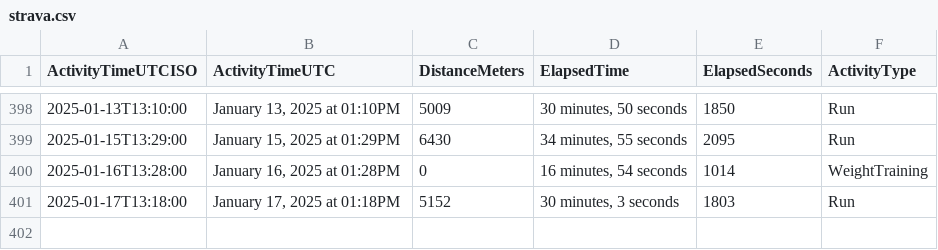
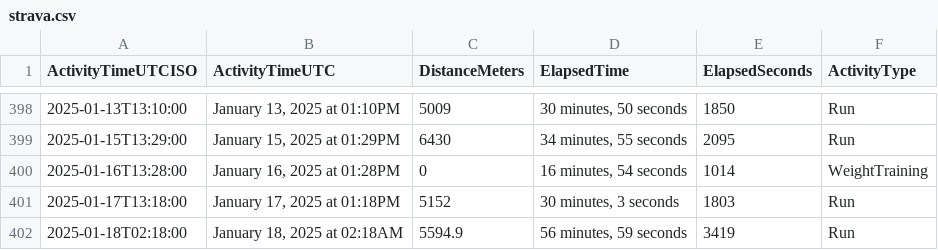
Before and after one commit to casassg/stats, a CSV file: strava.csv, drawn as a sheet; only a part is shown, gaps mark what is left out; the diff names each change by its address in the sheet, - before the commit and + after, or states it on an @@ line.

Commit message:
Flat: latest data (2025-01-18T02:30:27.424Z) {   "date": "2025-01-18T02:30:27.424Z",   "files": [     {       "name": "strava.csv",       "deltaBytes": 92,       "source": "https://docs.google.com/spreadsheets/d/1hQwF3sVDmqJ9rjAku9TIGDjpqrkhtO1QUyvLb5d2QFc/export?format=csv&gid=1980723697"     }   ] }

```diff
--- a/strava.csv
+++ b/strava.csv
+row 402: 2025-01-18T02:18:00 | January 18, 2025 at 02:18AM | 5594.9 | 56 minutes, 59 seconds | 3419 | Run
```
